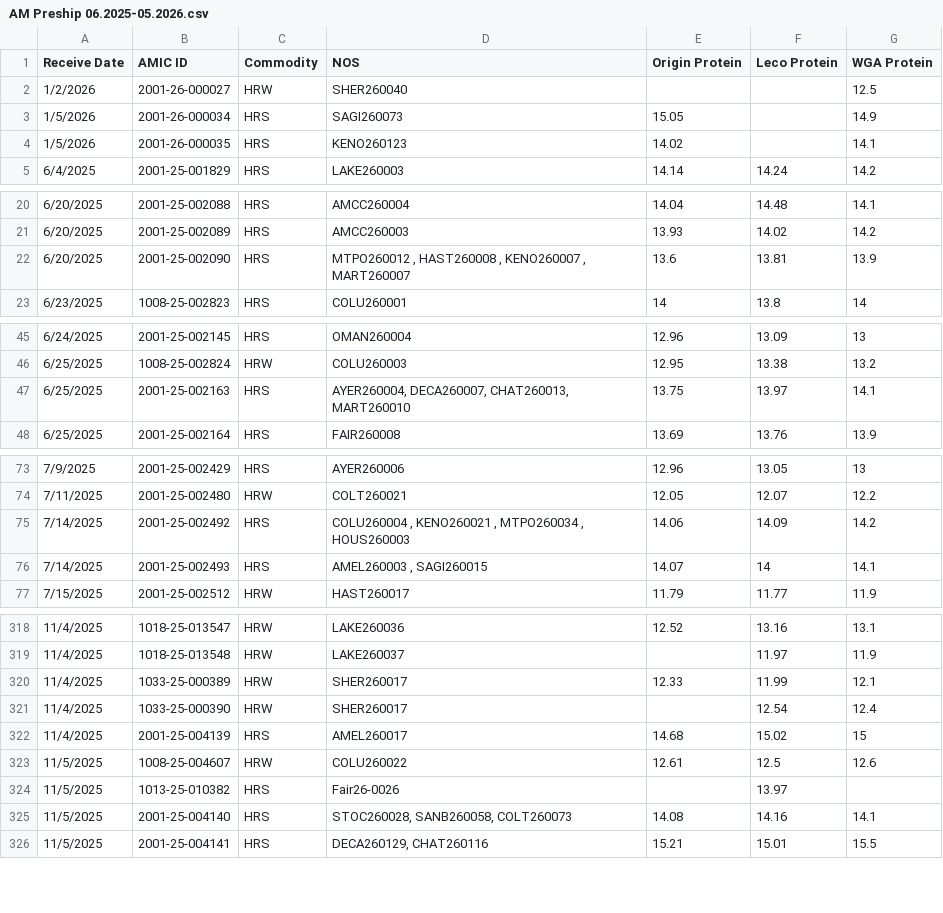
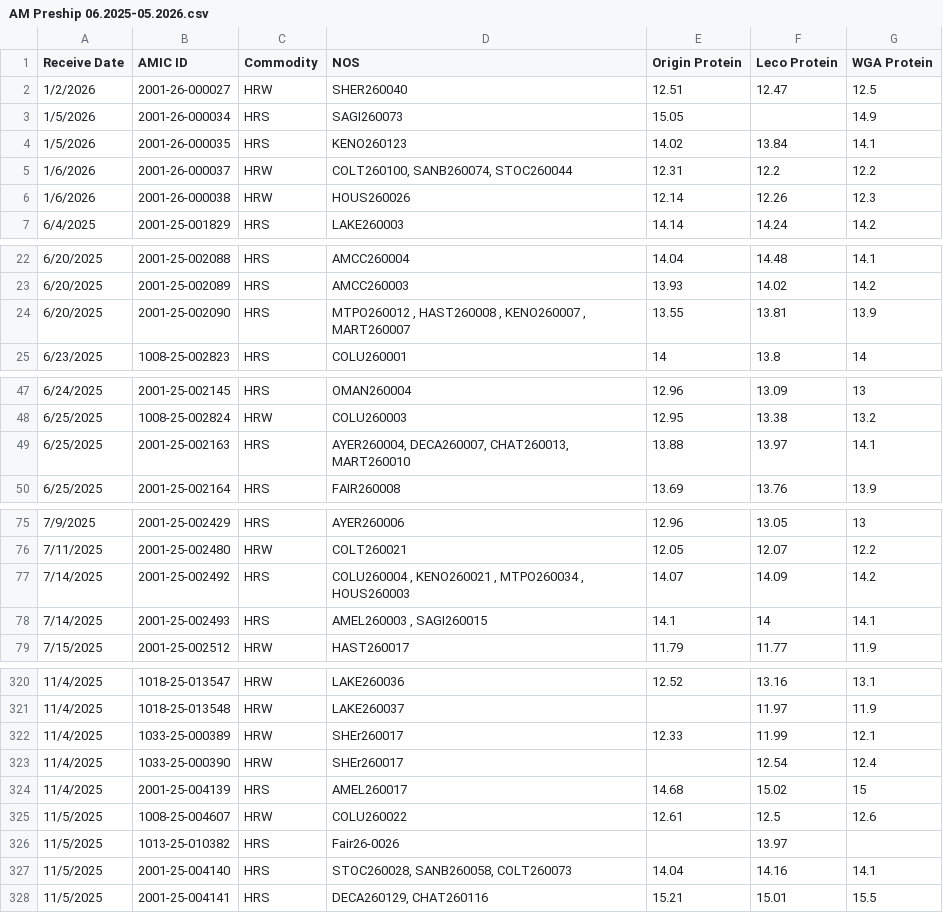
Before and after one commit to dxtremed/pro_tracker, a CSV file: AM Preship 06.2025-05.2026.csv, drawn as a sheet; only a part is shown, gaps mark what is left out; the diff covers the shown part only.

Commit message:
Add files via upload

```diff
--- a/AM Preship 06.2025-05.2026.csv
+++ b/AM Preship 06.2025-05.2026.csv
@@ -1,5 +1,7 @@
 Receive Date,AMIC ID,Commodity,NOS,Origin Protein,Leco Protein,WGA Protein
-1/2/2026,2001-26-000027,HRW,SHER260040,,,12.5
+1/2/2026,2001-26-000027,HRW,SHER260040,12.51,12.47,12.5
 1/5/2026,2001-26-000034,HRS,SAGI260073,15.05,,14.9
-1/5/2026,2001-26-000035,HRS,KENO260123,14.02,,14.1
+1/5/2026,2001-26-000035,HRS,KENO260123,14.02,13.84,14.1
+1/6/2026,2001-26-000037,HRW,"COLT260100, SANB260074, STOC260044",12.31,12.2,12.2
+1/6/2026,2001-26-000038,HRW,HOUS260026,12.14,12.26,12.3
 6/4/2025,2001-25-001829,HRS,LAKE260003,14.14,14.24,14.2
@@ -21,3 +23,3 @@ Receive Date,AMIC ID,Commodity,NOS,Origin Protein,Leco Protein,WGA Protein
 6/20/2025,2001-25-002089,HRS,AMCC260003,13.93,14.02,14.2
-6/20/2025,2001-25-002090,HRS,"MTPO260012 , HAST260008 , KENO260007 , MART260007",13.6,13.81,13.9
+6/20/2025,2001-25-002090,HRS,"MTPO260012 , HAST260008 , KENO260007 , MART260007",13.55,13.81,13.9
 6/23/2025,1008-25-002823,HRS,COLU260001,14,13.8,14
@@ -46,3 +48,3 @@ Receive Date,AMIC ID,Commodity,NOS,Origin Protein,Leco Protein,WGA Protein
 6/25/2025,1008-25-002824,HRW,COLU260003,12.95,13.38,13.2
-6/25/2025,2001-25-002163,HRS,"AYER260004, DECA260007, CHAT260013, MART260010",13.75,13.97,14.1
+6/25/2025,2001-25-002163,HRS,"AYER260004, DECA260007, CHAT260013, MART260010",13.88,13.97,14.1
 6/25/2025,2001-25-002164,HRS,FAIR260008,13.69,13.76,13.9
@@ -74,4 +76,4 @@ Receive Date,AMIC ID,Commodity,NOS,Origin Protein,Leco Protein,WGA Protein
 7/11/2025,2001-25-002480,HRW,COLT260021,12.05,12.07,12.2
-7/14/2025,2001-25-002492,HRS,"COLU260004 , KENO260021 , MTPO260034 , HOUS260003",14.06,14.09,14.2
-7/14/2025,2001-25-002493,HRS,"AMEL260003 , SAGI260015",14.07,14,14.1
+7/14/2025,2001-25-002492,HRS,"COLU260004 , KENO260021 , MTPO260034 , HOUS260003",14.07,14.09,14.2
+7/14/2025,2001-25-002493,HRS,"AMEL260003 , SAGI260015",14.1,14,14.1
 7/15/2025,2001-25-002512,HRW,HAST260017,11.79,11.77,11.9
@@ -319,4 +321,4 @@ Receive Date,AMIC ID,Commodity,NOS,Origin Protein,Leco Protein,WGA Protein
 11/4/2025,1018-25-013548,HRW,LAKE260037,,11.97,11.9
-11/4/2025,1033-25-000389,HRW,SHER260017,12.33,11.99,12.1
-11/4/2025,1033-25-000390,HRW,SHER260017,,12.54,12.4
+11/4/2025,1033-25-000389,HRW,SHEr260017,12.33,11.99,12.1
+11/4/2025,1033-25-000390,HRW,SHEr260017,,12.54,12.4
 11/4/2025,2001-25-004139,HRS,AMEL260017,14.68,15.02,15
@@ -324,3 +326,3 @@ Receive Date,AMIC ID,Commodity,NOS,Origin Protein,Leco Protein,WGA Protein
 11/5/2025,1013-25-010382,HRS,Fair26-0026,,13.97,
-11/5/2025,2001-25-004140,HRS,"STOC260028, SANB260058, COLT260073",14.08,14.16,14.1
+11/5/2025,2001-25-004140,HRS,"STOC260028, SANB260058, COLT260073",14.04,14.16,14.1
 11/5/2025,2001-25-004141,HRS,"DECA260129, CHAT260116",15.21,15.01,15.5
```
Also changed, not shown: 12 edited cells elsewhere in this file.
